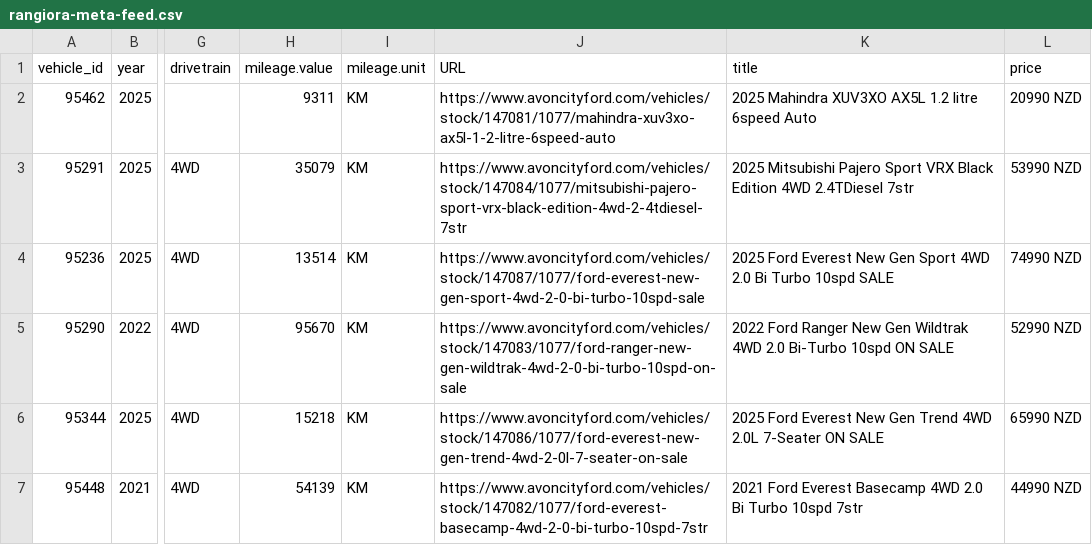
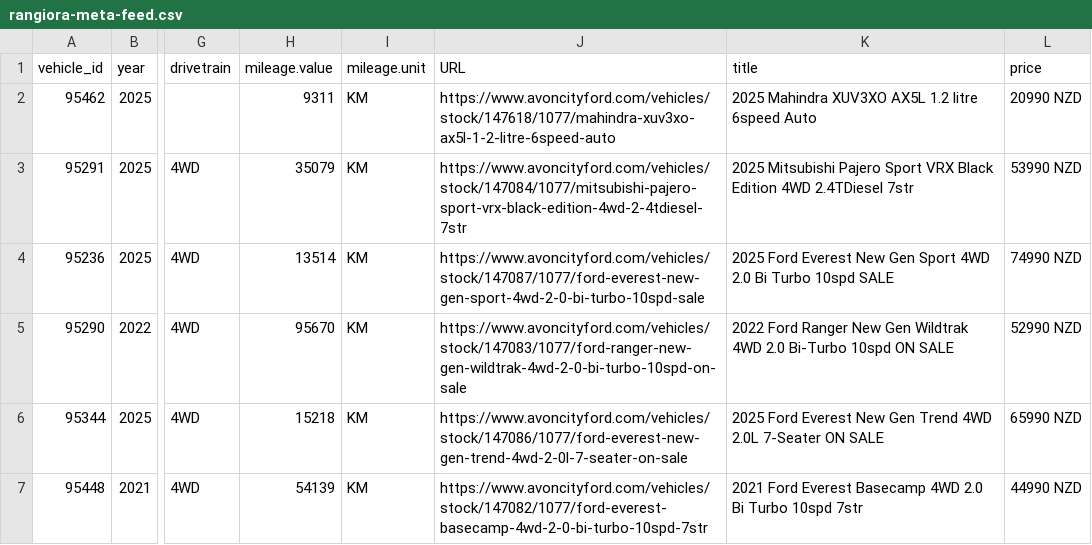
Before and after one commit to AshAcf/acf-meta-feed, a CSV file: public/rangiora-meta-feed.csv, drawn as a sheet; only a part is shown, gaps mark what is left out; the diff names each change by its address in the sheet, - before the commit and + after, or states it on an @@ line.

```diff
--- a/public/rangiora-meta-feed.csv
+++ b/public/rangiora-meta-feed.csv
-J2 (URL): https://www.avoncityford.com/vehicles/stock/147081/1077/mahindra-xuv3xo-ax5l-1-2-litre-6speed-auto
+J2 (URL): https://www.avoncityford.com/vehicles/stock/147618/1077/mahindra-xuv3xo-ax5l-1-2-litre-6speed-auto
```
Also changed, not shown: public/acf-meta-feed.csv, 4 other files.
